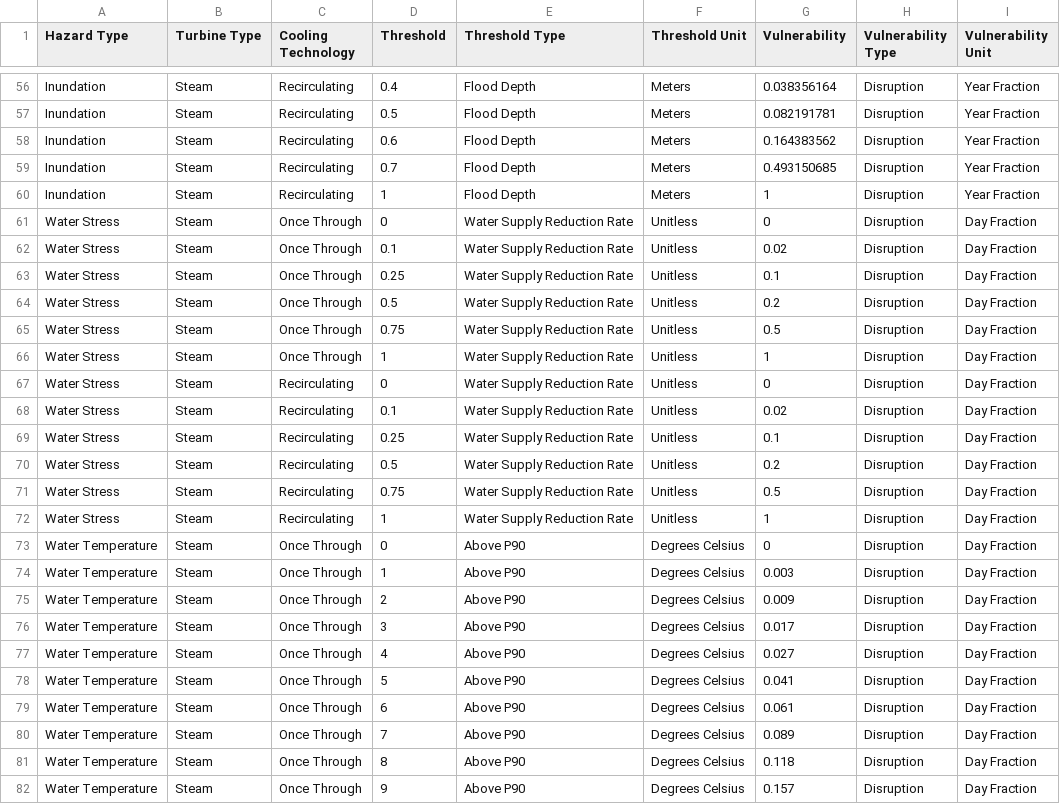
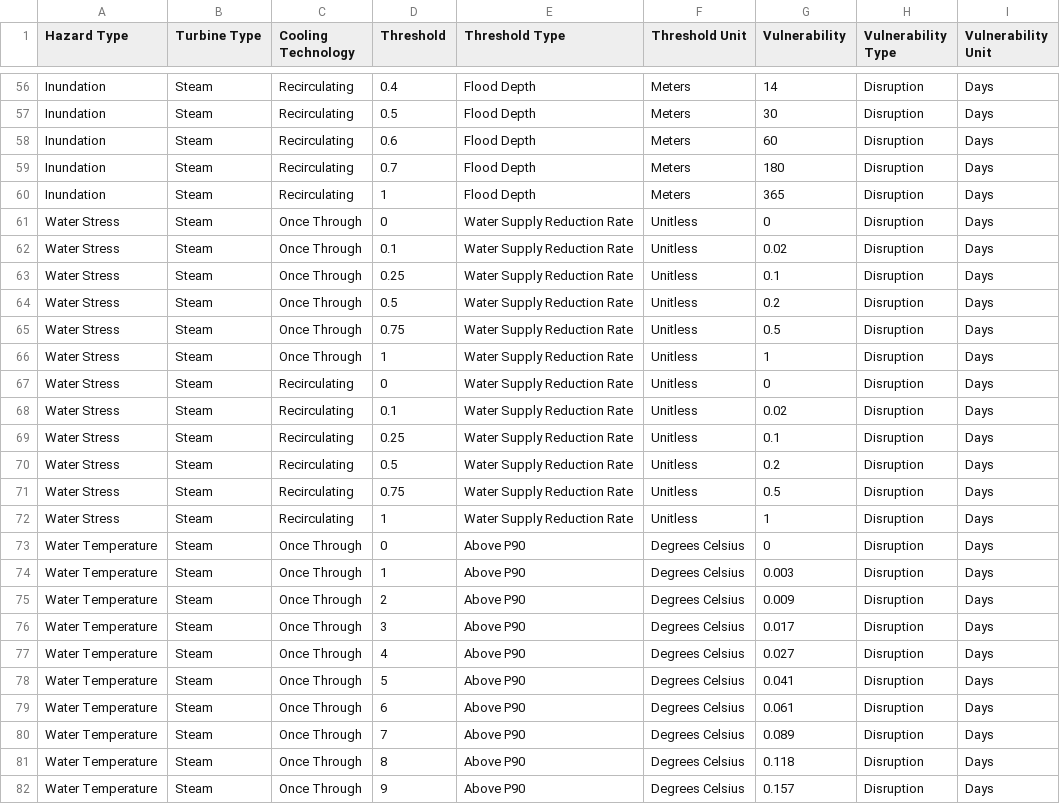
Before and after one commit to os-climate/physrisk, a CSV file: notebooks/vulnerability_onboarding/WRI thermal power plant physical climate vulnerability factors/raw.csv, drawn as a sheet; only a part is shown, gaps mark what is left out; the diff covers the shown part only; the diff names each change by its address in the sheet, - before the commit and + after, or states it on an @@ line.

Commit message:
Onboarding World Resources Institute's thermal power plant physical climate vulnerability factors
Onboarding World Resources Institute's thermal power plant physical climate vulnerability factors

Signed-off-by: EglantineGiraud <eglantine.giraud@gmail.com>

```diff
--- a/notebooks/vulnerability_onboarding/WRI thermal power plant physical climate vulnerability factors/raw.csv
+++ b/notebooks/vulnerability_onboarding/WRI thermal power plant physical climate vulnerability factors/raw.csv
-G56 (Vulnerability): 0.038356164
+G56 (Vulnerability): 14
-I56:I60 (Vulnerability Unit): Year Fraction
+I56:I60 (Vulnerability Unit): Days
-G57 (Vulnerability): 0.082191781
+G57 (Vulnerability): 30
-G58 (Vulnerability): 0.164383562
+G58 (Vulnerability): 60
-G59 (Vulnerability): 0.493150685
+G59 (Vulnerability): 180
-G60 (Vulnerability): 1
+G60 (Vulnerability): 365
-I61:I82 (Vulnerability Unit): Day Fraction
+I61:I82 (Vulnerability Unit): Days
```
Also changed, not shown: 113 edited cells elsewhere in this file, 6 other files.
